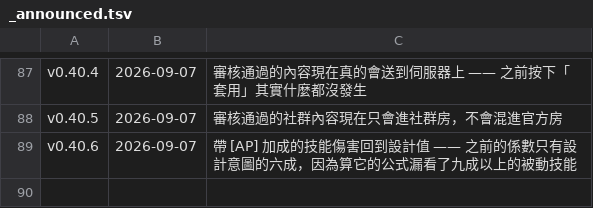
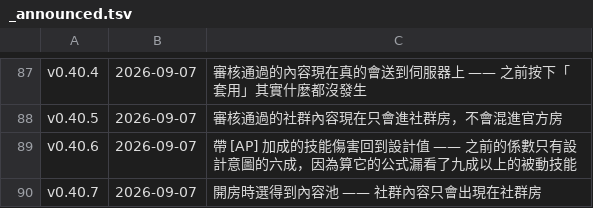
Before and after one commit to adms/GGD, a TSV file: docs/_release/_announced.tsv, drawn as a sheet; only a part is shown, gaps mark what is left out.

```diff
--- a/docs/_release/_announced.tsv
+++ b/docs/_release/_announced.tsv
@@ -89 +89,2 @@ v0.40.5	2026-09-07	審核通過的社群內容現在只會進社群房，不會
 v0.40.6	2026-09-07	帶 [AP] 加成的技能傷害回到設計值 —— 之前的係數只有設計意圖的六成，因為算它的公式漏看了九成以上的被動技能
+v0.40.7	2026-09-07	開房時選得到內容池 —— 社群內容只會出現在社群房
```
Also changed, not shown: 2 other files.
